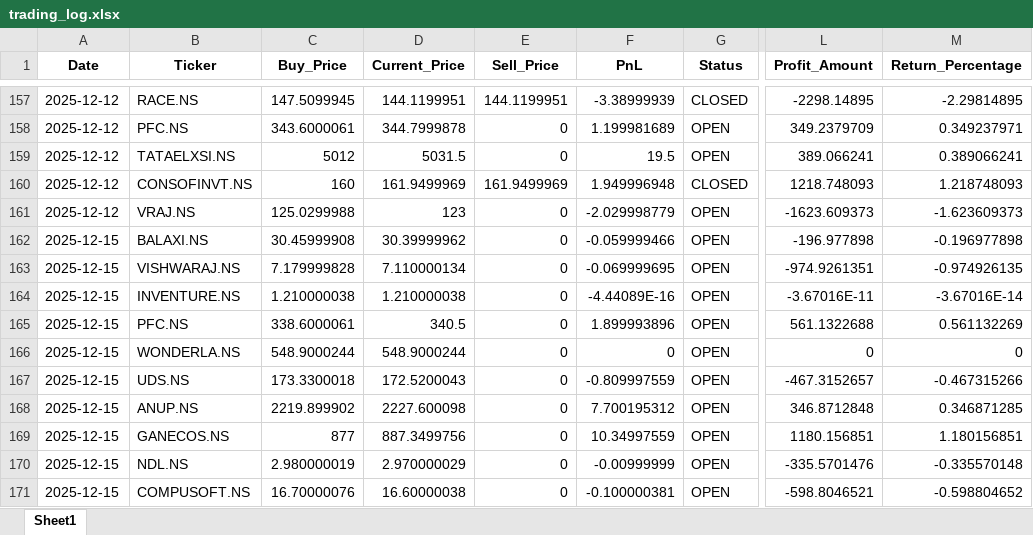
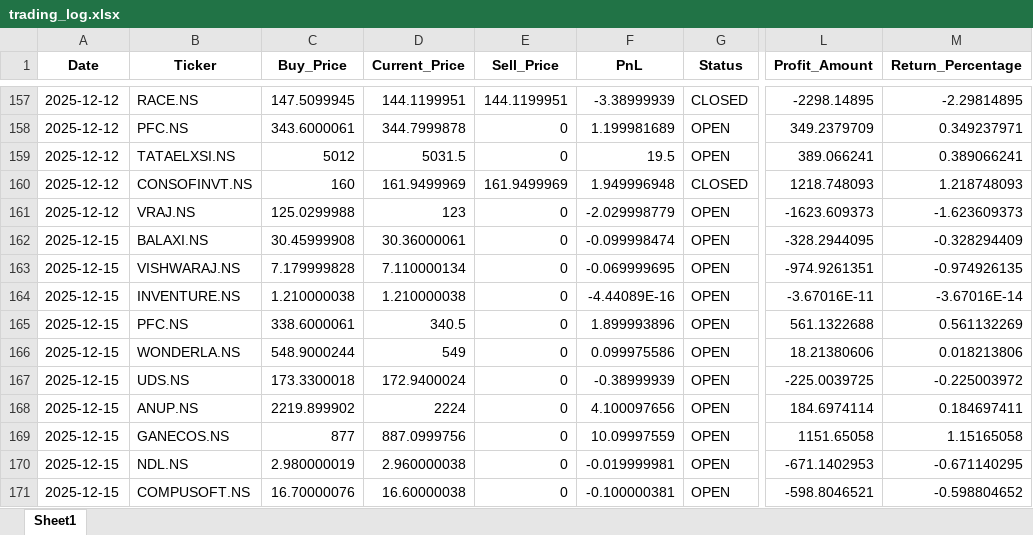
Before and after one commit to Hanuman16/PythonApplicationForDailyRun, an Excel workbook: trading_log.xlsx, sheet Sheet1, drawn as a sheet; only a part is shown, gaps mark what is left out; values as stored, in another font and other column widths than the file's, no borders; the diff names each change by its address in the sheet, - before the commit and + after, or states it on an @@ line.

```diff
--- a/trading_log.xlsx (sheet Sheet1)
+++ b/trading_log.xlsx (sheet Sheet1)
-D162 (Current_Price): 30.39999962
+D162 (Current_Price): 30.36000061
-F162 (PnL): -0.059999466
+F162 (PnL): -0.099998474
-L162 (Profit_Amount): -196.977898
+L162 (Profit_Amount): -328.2944095
-M162 (Return_Percentage): -0.196977898
+M162 (Return_Percentage): -0.328294409
-D166 (Current_Price): 548.9000244
+D166 (Current_Price): 549
-F166 (PnL): 0
+F166 (PnL): 0.099975586
-L166 (Profit_Amount): 0
+L166 (Profit_Amount): 18.21380606
-M166 (Return_Percentage): 0
+M166 (Return_Percentage): 0.018213806
-D167 (Current_Price): 172.5200043
+D167 (Current_Price): 172.9400024
-F167 (PnL): -0.809997559
+F167 (PnL): -0.38999939
-L167 (Profit_Amount): -467.3152657
+L167 (Profit_Amount): -225.0039725
-M167 (Return_Percentage): -0.467315266
+M167 (Return_Percentage): -0.225003972
-D168 (Current_Price): 2227.600098
+D168 (Current_Price): 2224
-F168 (PnL): 7.700195312
+F168 (PnL): 4.100097656
-L168 (Profit_Amount): 346.8712848
+L168 (Profit_Amount): 184.6974114
-M168 (Return_Percentage): 0.346871285
+M168 (Return_Percentage): 0.184697411
-D169 (Current_Price): 887.3499756
+D169 (Current_Price): 887.0999756
-F169 (PnL): 10.34997559
+F169 (PnL): 10.09997559
-L169 (Profit_Amount): 1180.156851
+L169 (Profit_Amount): 1151.65058
-M169 (Return_Percentage): 1.180156851
+M169 (Return_Percentage): 1.15165058
-D170 (Current_Price): 2.970000029
+D170 (Current_Price): 2.960000038
-F170 (PnL): -0.00999999
+F170 (PnL): -0.019999981
-L170 (Profit_Amount): -335.5701476
+L170 (Profit_Amount): -671.1402953
-M170 (Return_Percentage): -0.335570148
+M170 (Return_Percentage): -0.671140295
```
